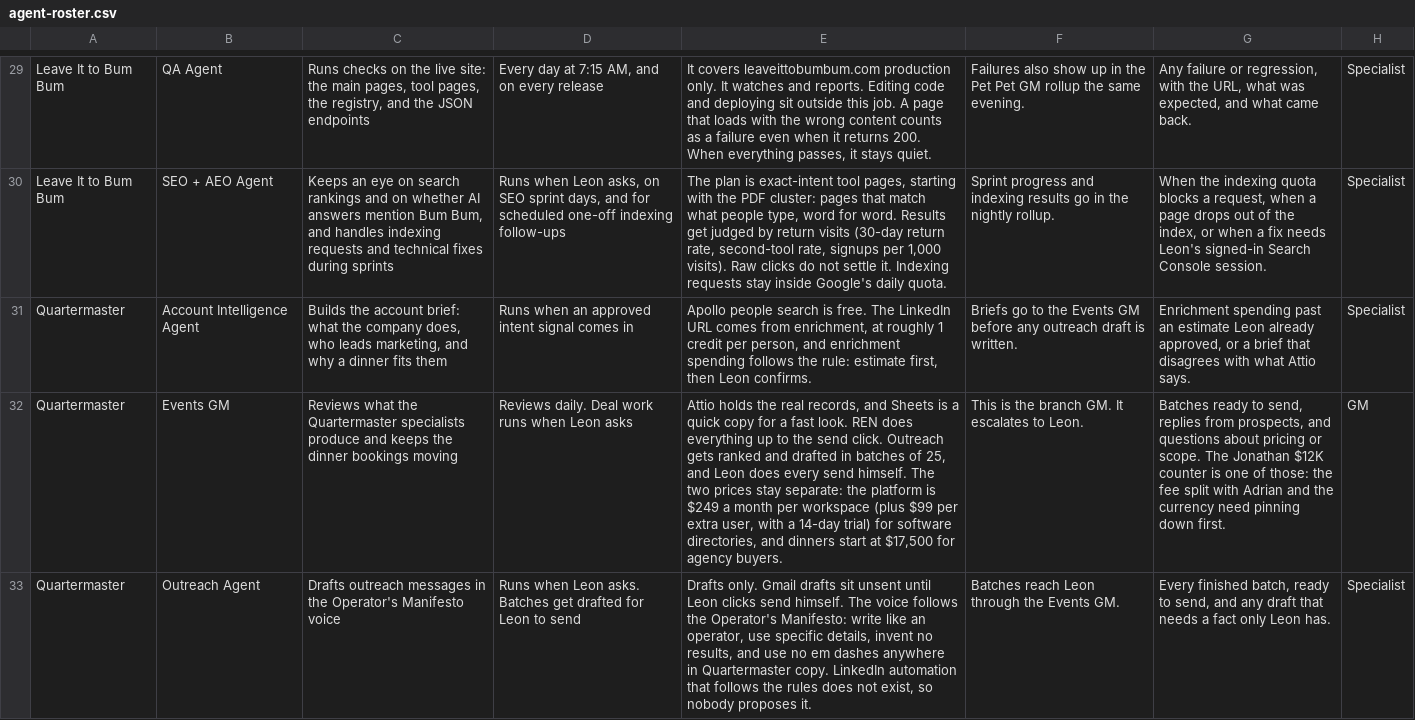
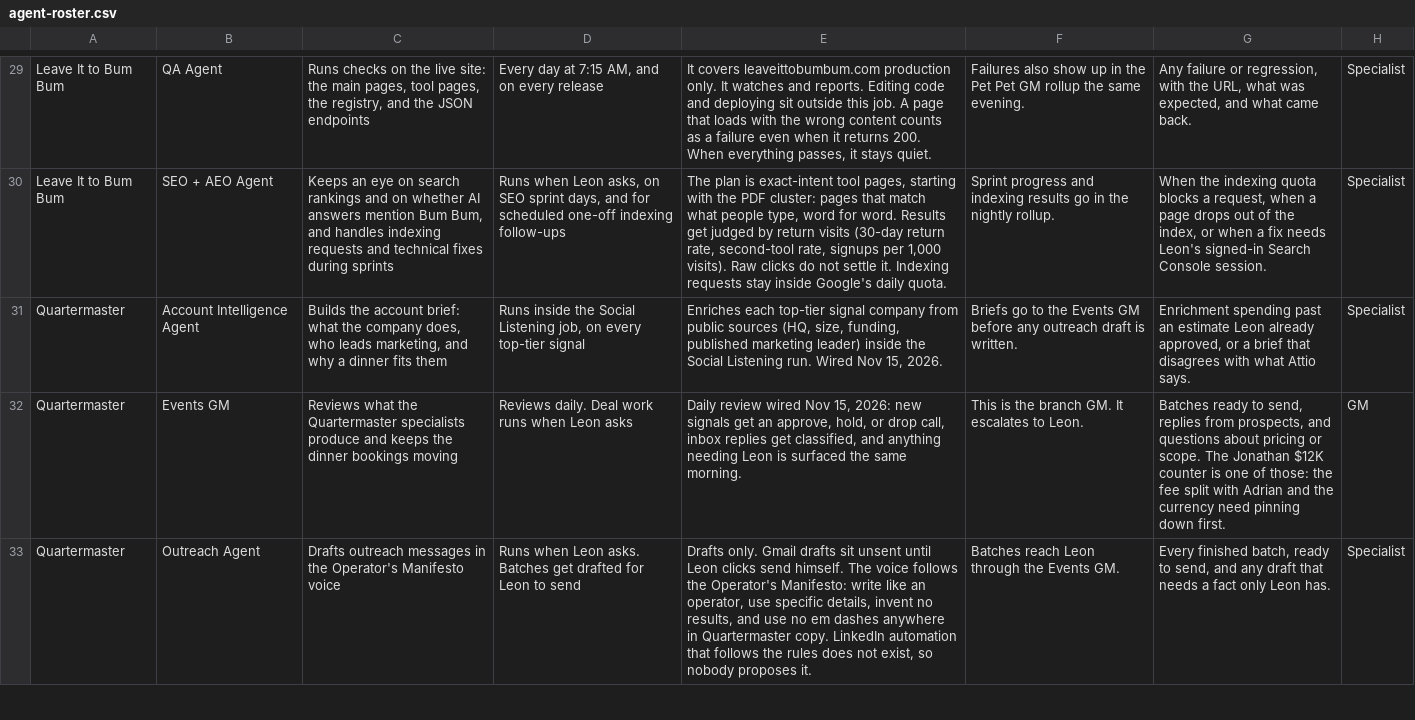
Before and after one commit to Ltang909/builtbylt, a CSV file: agent-roster.csv, drawn as a sheet; only a part is shown, gaps mark what is left out; the diff covers the shown part only; the diff names each change by its address in the sheet, - before the commit and + after, or states it on an @@ line.

```diff
--- a/agent-roster.csv
+++ b/agent-roster.csv
-D31: Runs when an approved intent signal comes in
+D31: Runs inside the Social Listening job, on every top-tier signal
-E31: Apollo people search is free. The LinkedIn URL comes from enrichment, at roughly 1 credit per person, and enrichment spending follows the rule: estimate first, then Leon confirms.
+E31: Enriches each top-tier signal company from public sources (HQ, size, funding, published marketing leader) inside the Social Listening run. Wired Nov 15, 2026.
-E32: Attio holds the real records, and Sheets is a quick copy for a fast look. REN does everything up to the send click. Outreach gets ranked and drafted in batches of 25, and Leon does every send himself. The two prices stay separate: the platform is $249 a month per workspace (plus $99 per extra user, with a 14-day trial) for software directories, and dinners start at $17,500 for agency buyers.
+E32: Daily review wired Nov 15, 2026: new signals get an approve, hold, or drop call, inbox replies get classified, and anything needing Leon is surfaced the same morning.
```
Also changed, not shown: 10 edited cells elsewhere in this file, 1 other file.
